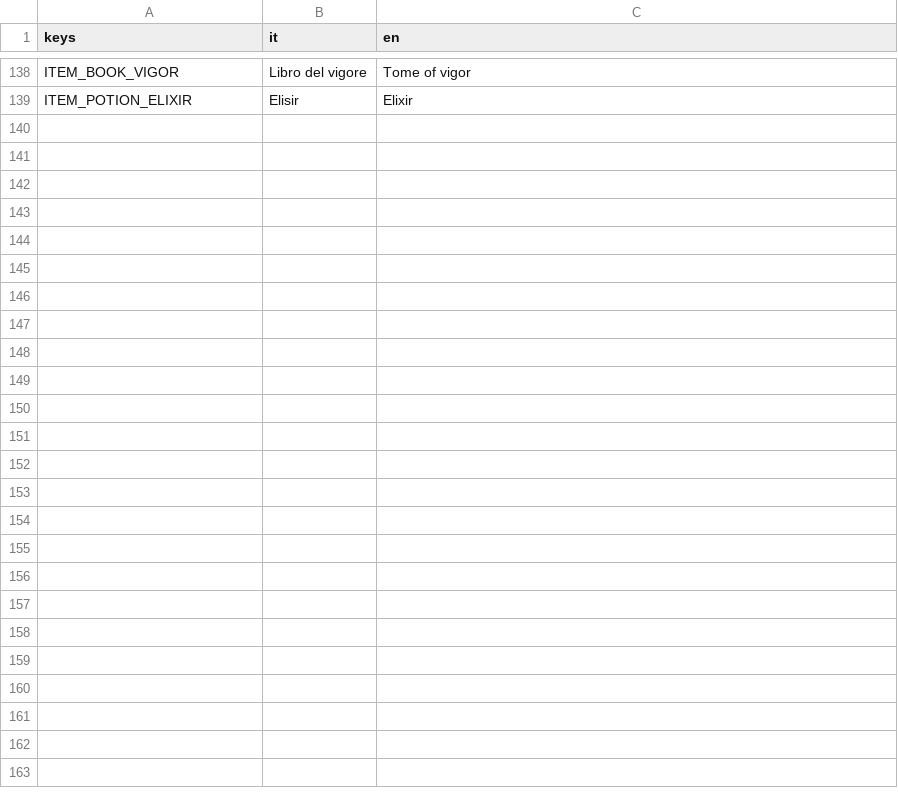
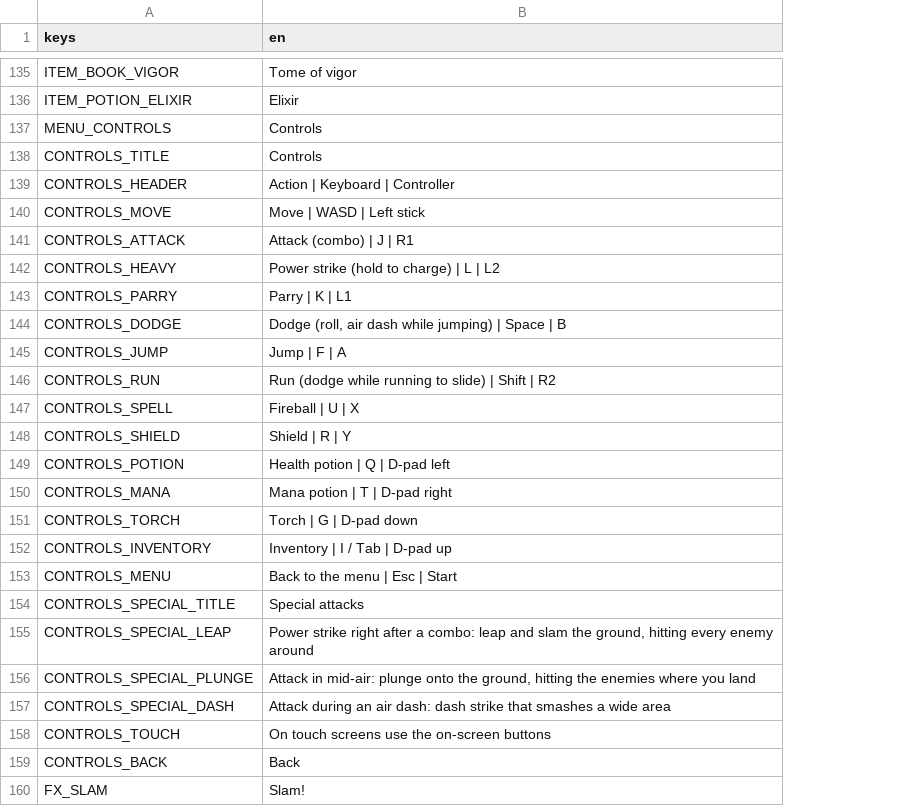
Before and after one commit to fdamore1984/gobelino-game, a CSV file: data/translations.csv, drawn as a sheet; only a part is shown, gaps mark what is left out; removed rows and columns are numbered as before the commit, all else as after; the diff covers the shown part only; the diff names each change by its address in the sheet, - before the commit and + after, or states it on an @@ line.

```diff
--- a/data/translations.csv
+++ b/data/translations.csv
-column B (it), rows 138-139: Libro del vigore | Elisir
+row 137: MENU_CONTROLS | Controls
+row 138: CONTROLS_TITLE | Controls
+row 139: CONTROLS_HEADER | Action | Keyboard | Controller
+row 140: CONTROLS_MOVE | Move | WASD | Left stick
+row 141: CONTROLS_ATTACK | Attack (combo) | J | R1
+row 142: CONTROLS_HEAVY | Power strike (hold to charge) | L | L2
+row 143: CONTROLS_PARRY | Parry | K | L1
+row 144: CONTROLS_DODGE | Dodge (roll, air dash while jumping) | Space | B
+row 145: CONTROLS_JUMP | Jump | F | A
+row 146: CONTROLS_RUN | Run (dodge while running to slide) | Shift | R2
+row 147: CONTROLS_SPELL | Fireball | U | X
+row 148: CONTROLS_SHIELD | Shield | R | Y
+row 149: CONTROLS_POTION | Health potion | Q | D-pad left
+row 150: CONTROLS_MANA | Mana potion | T | D-pad right
+row 151: CONTROLS_TORCH | Torch | G | D-pad down
+row 152: CONTROLS_INVENTORY | Inventory | I / Tab | D-pad up
+row 153: CONTROLS_MENU | Back to the menu | Esc | Start
+row 154: CONTROLS_SPECIAL_TITLE | Special attacks
+row 155: CONTROLS_SPECIAL_LEAP | Power strike right after a combo: leap and slam the ground, hitting every enemy around
+row 156: CONTROLS_SPECIAL_PLUNGE | Attack in mid-air: plunge onto the ground, hitting the enemies where you land
+row 157: CONTROLS_SPECIAL_DASH | Attack during an air dash: dash strike that smashes a wide area
+row 158: CONTROLS_TOUCH | On touch screens use the on-screen buttons
+row 159: CONTROLS_BACK | Back
+row 160: FX_SLAM | Slam!
```
Also changed, not shown: 3 removed rows elsewhere in this file, 42 other files.
